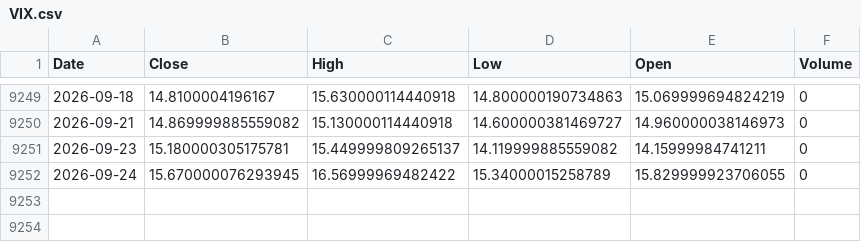
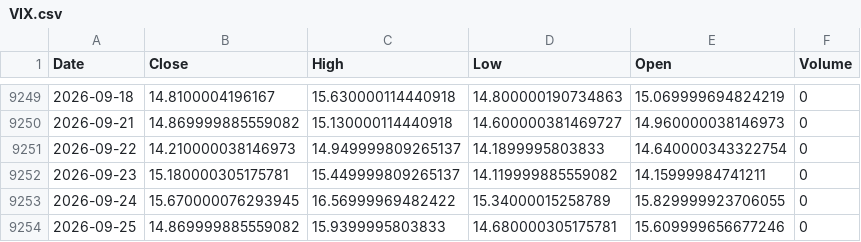
Before and after one commit to kittycapital/vix-spy, a CSV file: data/VIX.csv, drawn as a sheet; only a part is shown, gaps mark what is left out.

```diff
--- a/data/VIX.csv
+++ b/data/VIX.csv
@@ -9250,3 +9250,5 @@ Date,Close,High,Low,Open,Volume
 2026-09-21,14.869999885559082,15.130000114440918,14.600000381469727,14.960000038146973,0
+2026-09-22,14.210000038146973,14.949999809265137,14.1899995803833,14.640000343322754,0
 2026-09-23,15.180000305175781,15.449999809265137,14.119999885559082,14.15999984741211,0
 2026-09-24,15.670000076293945,16.56999969482422,15.34000015258789,15.829999923706055,0
+2026-09-25,14.869999885559082,15.9399995803833,14.680000305175781,15.609999656677246,0
```
Also changed, not shown: data/SPY.csv.
